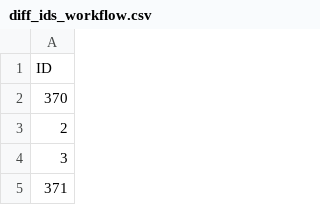
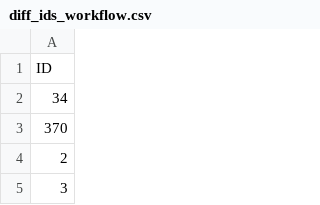
Before and after one commit to unb-mds/2024-2-Squad05, a CSV file: .github/diff_ids_workflow.csv, drawn as a sheet; only a part is shown; the shorter side is filled out with more unchanged rows; the diff names each change by its address in the sheet, - before the commit and + after, or states it on an @@ line.

```diff
--- a/.github/diff_ids_workflow.csv
+++ b/.github/diff_ids_workflow.csv
+row 2: 34
```
